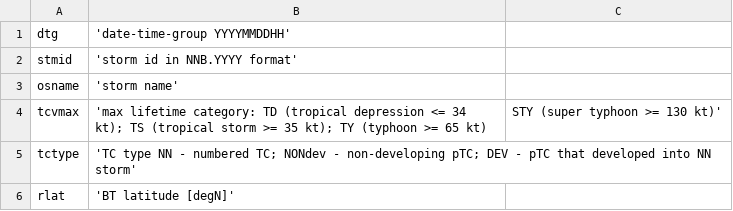
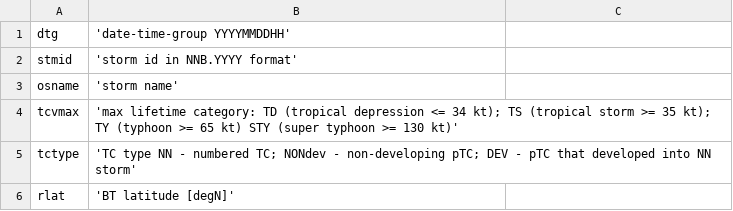
Before and after one commit to tenkiman/superBT-V04, a CSV file: docs/h-meta-md3-vars.csv, drawn as a sheet; only a part is shown; the diff names each change by its address in the sheet, - before the commit and + after, or states it on an @@ line.

```diff
--- a/docs/h-meta-md3-vars.csv
+++ b/docs/h-meta-md3-vars.csv
-B4: …65 kt)
+B4: …65 kt) STY (super typhoon >= 130 kt)'
-C4: STY (super typhoon >= 130 kt)'
+C4: (empty)
```
Also changed, not shown: docs/h-meta-md3-sum.csv, h-meta-md3-sum.csv, 5 other files.
